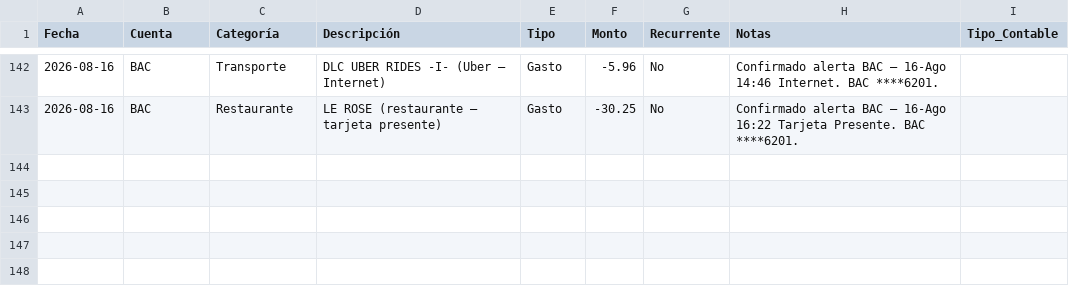
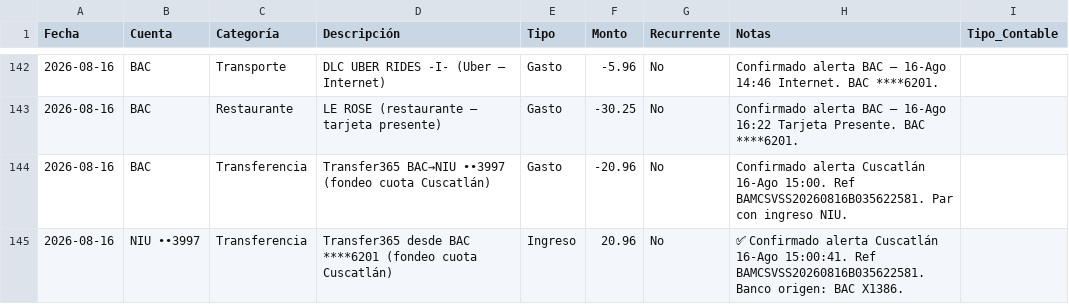
Before and after one commit to Fjohn298/gmail-mcp, a CSV file: finanzas/movimientos.csv, drawn as a sheet; only a part is shown, gaps mark what is left out; the diff names each change by its address in the sheet, - before the commit and + after, or states it on an @@ line.

```diff
--- a/finanzas/movimientos.csv
+++ b/finanzas/movimientos.csv
+row 144: 2026-08-16 | BAC | Transferencia | Transfer365 BAC→NIU ••3997 (fondeo cuota Cuscatlán) | Gasto | -20.96 | No | Confirmado alerta Cuscatlán 16-Ago 15:00. Ref BAMCSVSS20260816B035622581. Par con ingreso NIU.
+row 145: 2026-08-16 | NIU ••3997 | Transferencia | Transfer365 desde BAC ****6201 (fondeo cuota Cuscatlán) | Ingreso | 20.96 | No | ✅ Confirmado alerta Cuscatlán 16-Ago 15:00:41. Ref BAMCSVSS20260816B035622581. Banco origen: BAC X1386.
```
Also changed, not shown: 1 other file.
